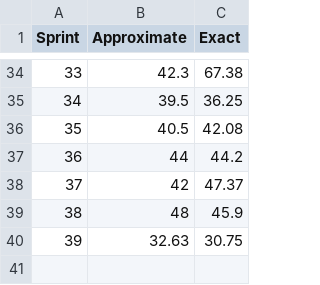
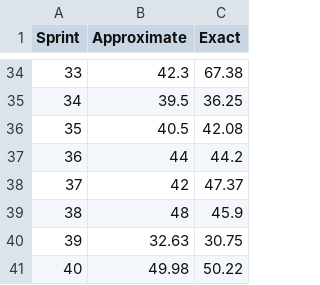
Before and after one commit to SergeJawhari/Percent-Error-Visualization, a CSV file: EvT.csv, drawn as a sheet; only a part is shown, gaps mark what is left out; the diff names each change by its address in the sheet, - before the commit and + after, or states it on an @@ line.

Commit message:
updated for sprint 40

```diff
--- a/EvT.csv
+++ b/EvT.csv
+row 41: 40 | 49.98 | 50.22
```
Also changed, not shown: 1 other file.
